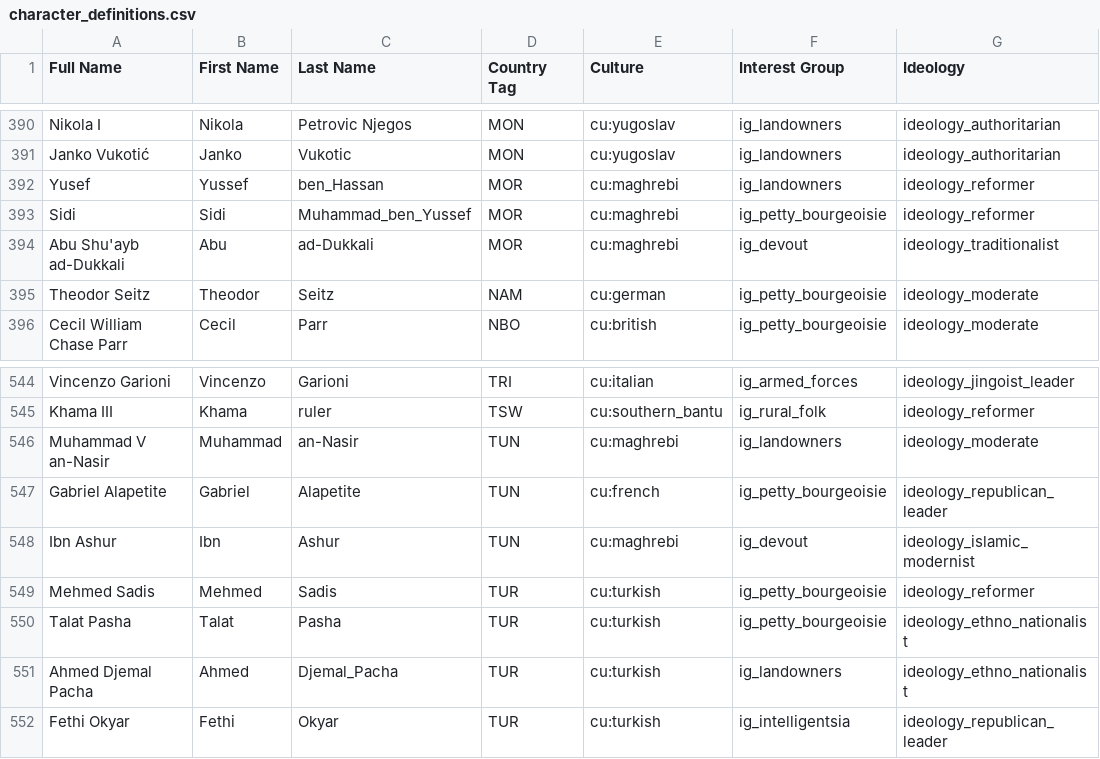
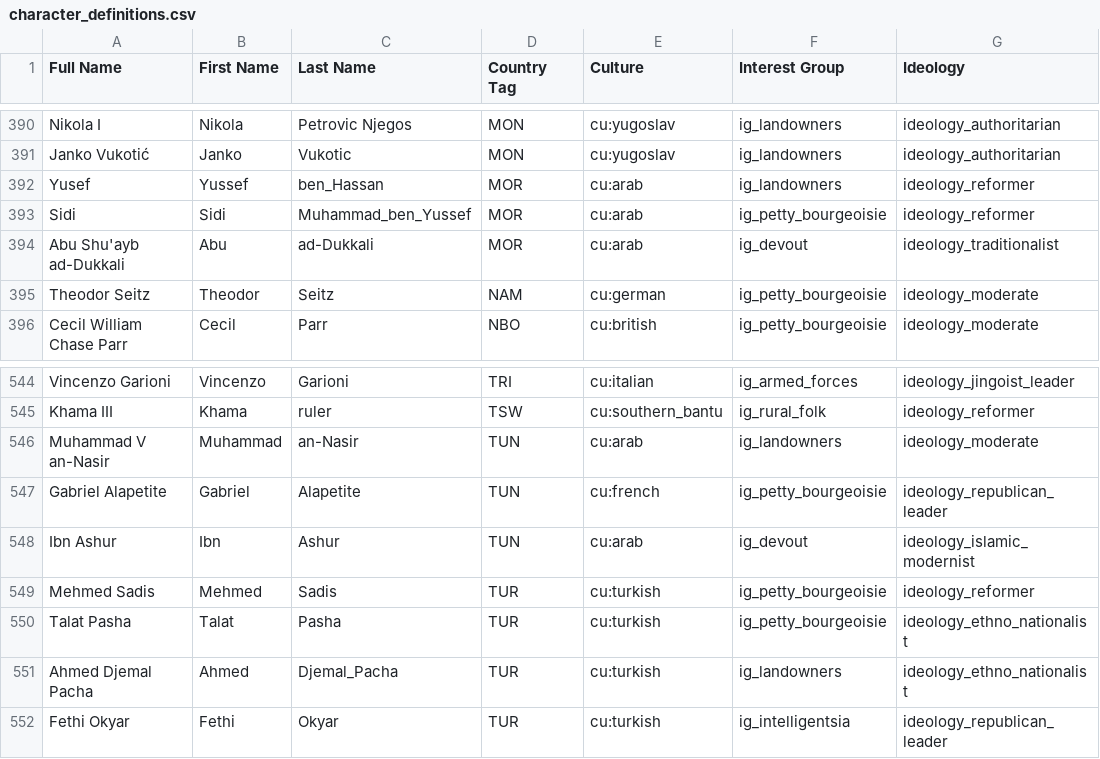
Before and after one commit to AlexJFDev/Vic3-World-War-One-Mod, a CSV file: scripts/mod/data/character_definitions.csv, drawn as a sheet; only a part is shown, gaps mark what is left out; the diff names each change by its address in the sheet, - before the commit and + after, or states it on an @@ line.

```diff
--- a/scripts/mod/data/character_definitions.csv
+++ b/scripts/mod/data/character_definitions.csv
-E392:E394 (Culture): cu:maghrebi
+E392:E394 (Culture): cu:arab
-E546 (Culture): cu:maghrebi
+E546 (Culture): cu:arab
-E548 (Culture): cu:maghrebi
+E548 (Culture): cu:arab
```
Also changed, not shown: scripts/game/data/countries.csv, scripts/mod/data/country_definitions.csv, 28 other files.
